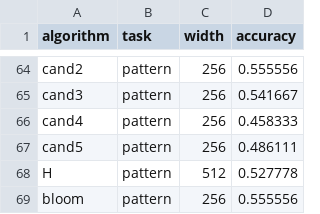
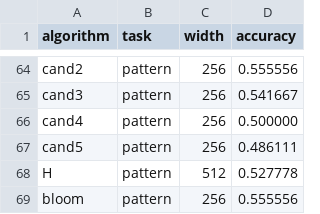
Before and after one commit to Vanderhell/SequenceState, a CSV file: research/research_summary.csv, drawn as a sheet; only a part is shown, gaps mark what is left out; the diff covers the shown part only.

```diff
--- a/research/research_summary.csv
+++ b/research/research_summary.csv
@@ -65,3 +65,3 @@ cand2,pattern,256,0.555556
 cand3,pattern,256,0.541667
-cand4,pattern,256,0.458333
+cand4,pattern,256,0.500000
 cand5,pattern,256,0.486111
```
Also changed, not shown: 5 edited cells elsewhere in this file, 17 other files.
